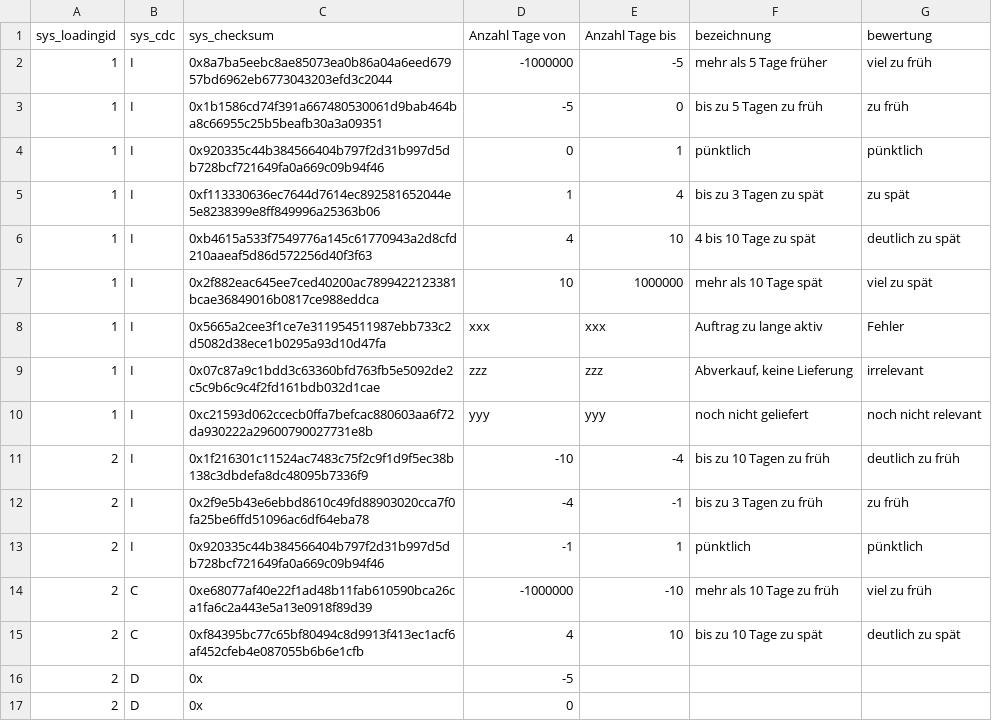
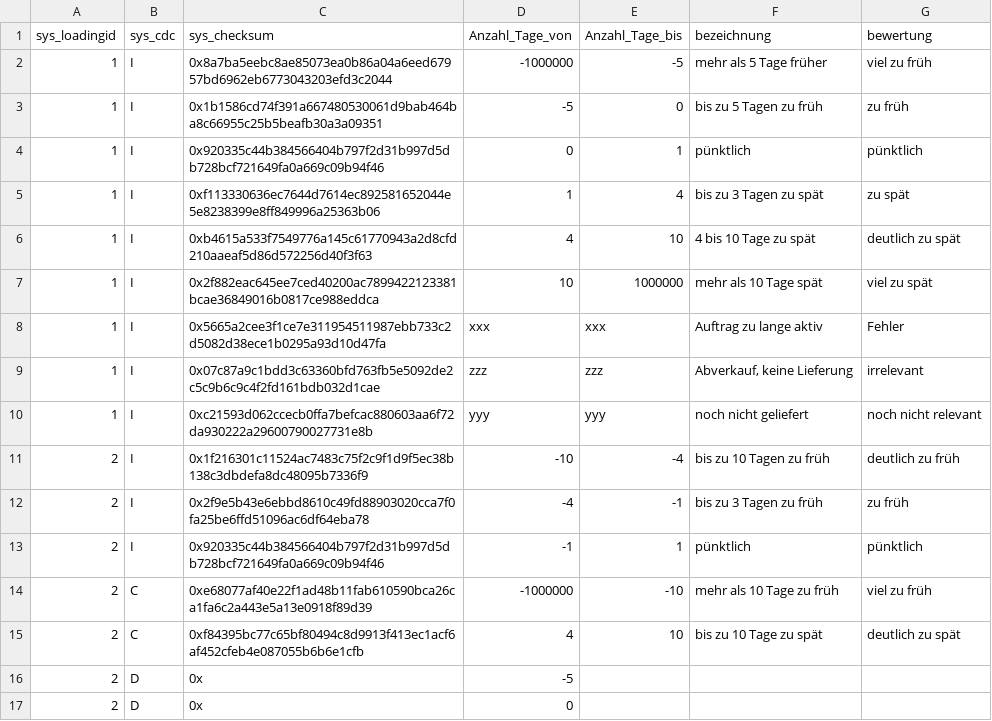
Before and after one commit to hsh-bis242/bis242base, a CSV file: willibald_dwh/seeds/02_sl_psa/webshop_href_termintreue.csv, drawn as a sheet.

```diff
--- a/willibald_dwh/seeds/02_sl_psa/webshop_href_termintreue.csv
+++ b/willibald_dwh/seeds/02_sl_psa/webshop_href_termintreue.csv
@@ -1,2 +1,2 @@
-"sys_loadingid","sys_cdc","sys_checksum","Anzahl Tage von","Anzahl Tage bis","bezeichnung","bewertung"
+"sys_loadingid","sys_cdc","sys_checksum","Anzahl_Tage_von","Anzahl_Tage_bis","bezeichnung","bewertung"
 1,I,0x8a7ba5eebc8ae85073ea0b86a04a6eed67957bd6962eb6773043203efd3c2044,-1000000,-5,mehr als 5 Tage früher,viel zu früh
```
Also changed, not shown: 1 other file.
